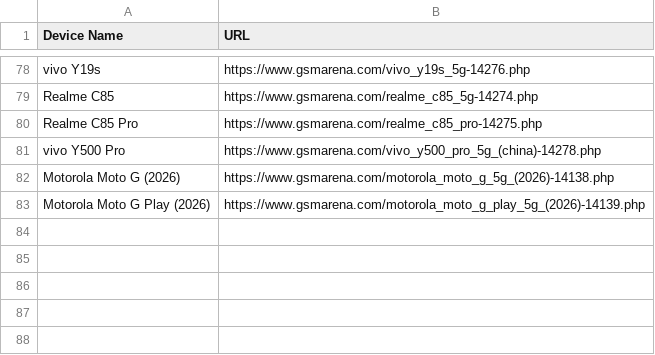
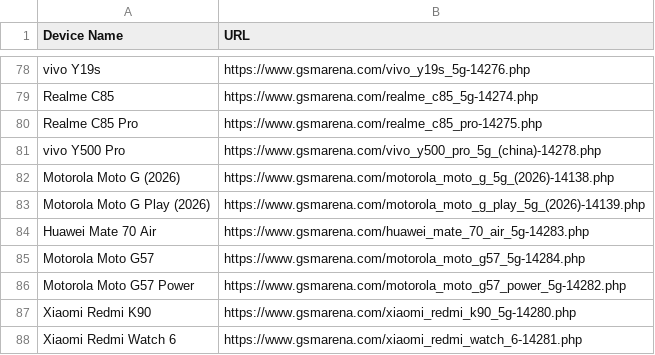
Before and after one commit to fahim12064/gsm_latest_data_full_automation, a CSV file: scraped_devices.csv, drawn as a sheet; only a part is shown, gaps mark what is left out; the diff names each change by its address in the sheet, - before the commit and + after, or states it on an @@ line.

```diff
--- a/scraped_devices.csv
+++ b/scraped_devices.csv
+row 84: Huawei Mate 70 Air | https://www.gsmarena.com/huawei_mate_70_air_5g-14283.php
+row 85: Motorola Moto G57 | https://www.gsmarena.com/motorola_moto_g57_5g-14284.php
+row 86: Motorola Moto G57 Power | https://www.gsmarena.com/motorola_moto_g57_power_5g-14282.php
+row 87: Xiaomi Redmi K90 | https://www.gsmarena.com/xiaomi_redmi_k90_5g-14280.php
+row 88: Xiaomi Redmi Watch 6 | https://www.gsmarena.com/xiaomi_redmi_watch_6-14281.php
```
Also changed, not shown: 15 other files.
